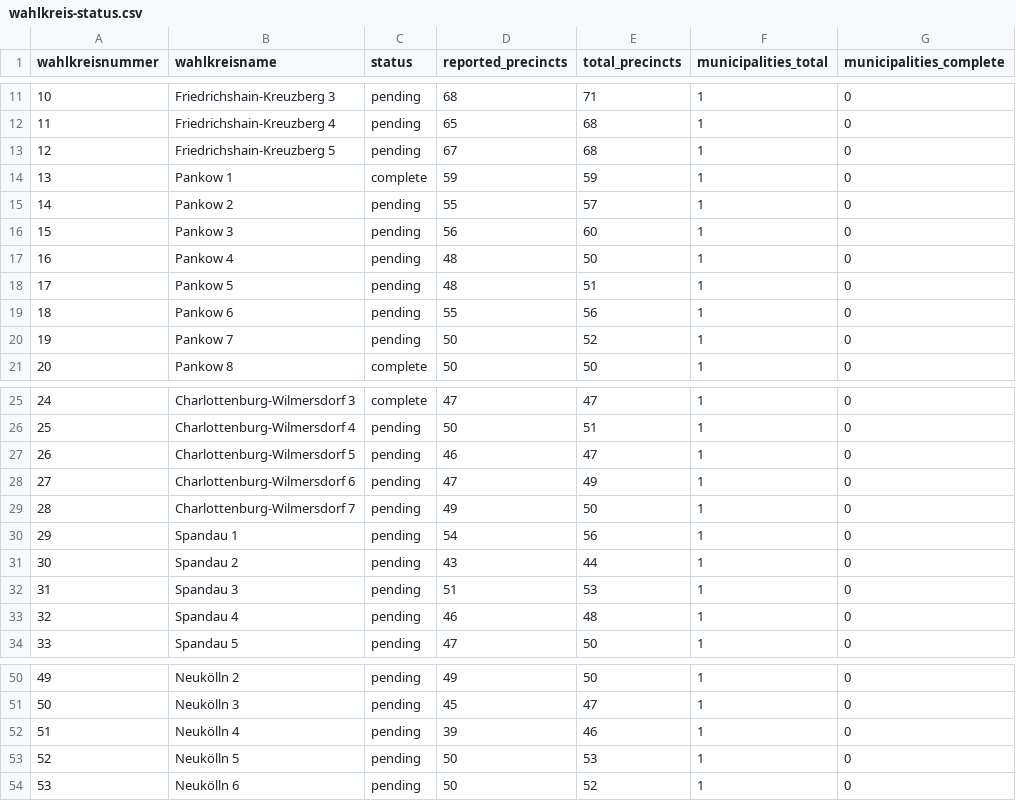
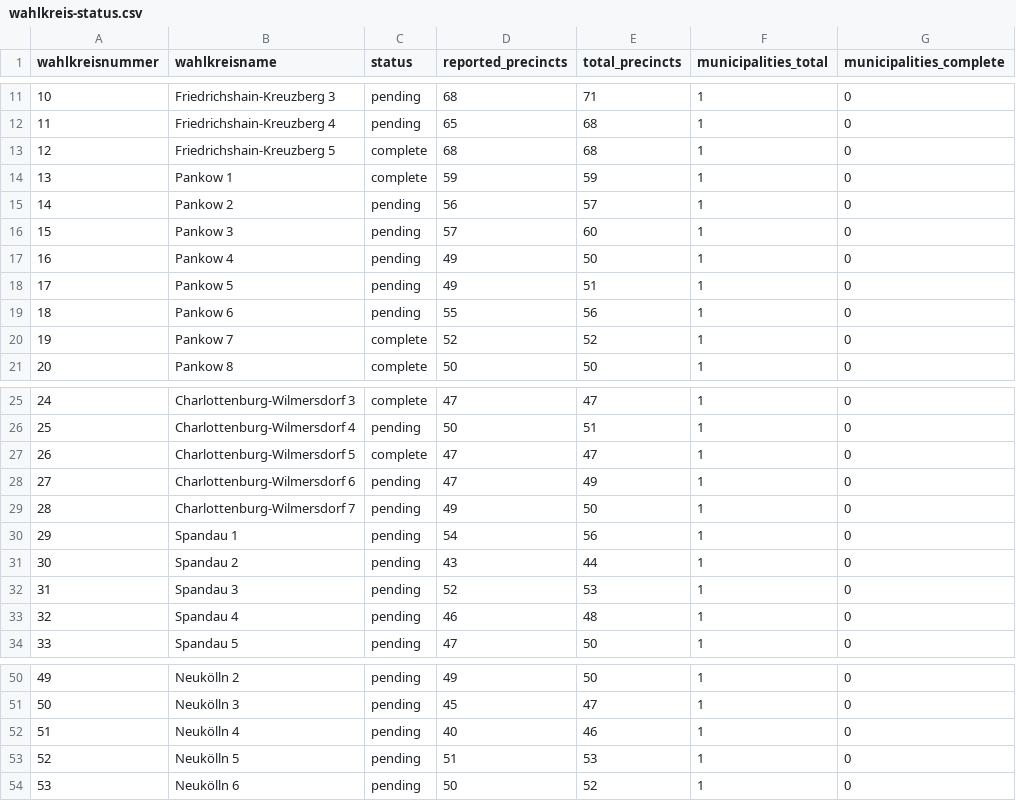
Before and after one commit to volzinnovation/wahl-monitor.de, a CSV file: data/2026-be/metadata/wahlkreis-status.csv, drawn as a sheet; only a part is shown, gaps mark what is left out; the diff covers the shown part only; the diff names each change by its address in the sheet, - before the commit and + after, or states it on an @@ line.

```diff
--- a/data/2026-be/metadata/wahlkreis-status.csv
+++ b/data/2026-be/metadata/wahlkreis-status.csv
-C13 (status): pending
+C13 (status): complete
-D13 (reported_precincts): 67
+D13 (reported_precincts): 68
-D15 (reported_precincts): 55
+D15 (reported_precincts): 56
-D16 (reported_precincts): 56
+D16 (reported_precincts): 57
-D17:D18 (reported_precincts): 48
+D17:D18 (reported_precincts): 49
-C20 (status): pending
+C20 (status): complete
-D20 (reported_precincts): 50
+D20 (reported_precincts): 52
-C27 (status): pending
+C27 (status): complete
-D27 (reported_precincts): 46
+D27 (reported_precincts): 47
-D32 (reported_precincts): 51
+D32 (reported_precincts): 52
-D52 (reported_precincts): 39
+D52 (reported_precincts): 40
-D53 (reported_precincts): 50
+D53 (reported_precincts): 51
```
Also changed, not shown: 2 edited cells elsewhere in this file, data/2026-be/latest/official-results-source.csv, data/2026-be/latest/statla_party_results.csv, 11 other files.
